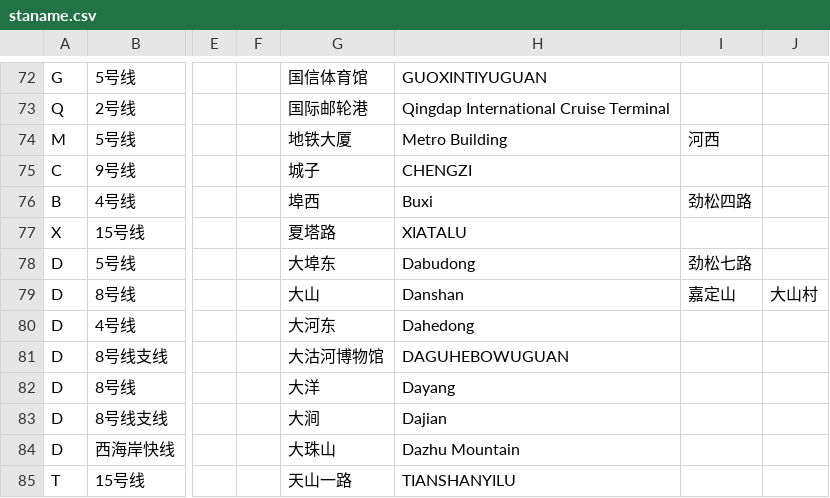
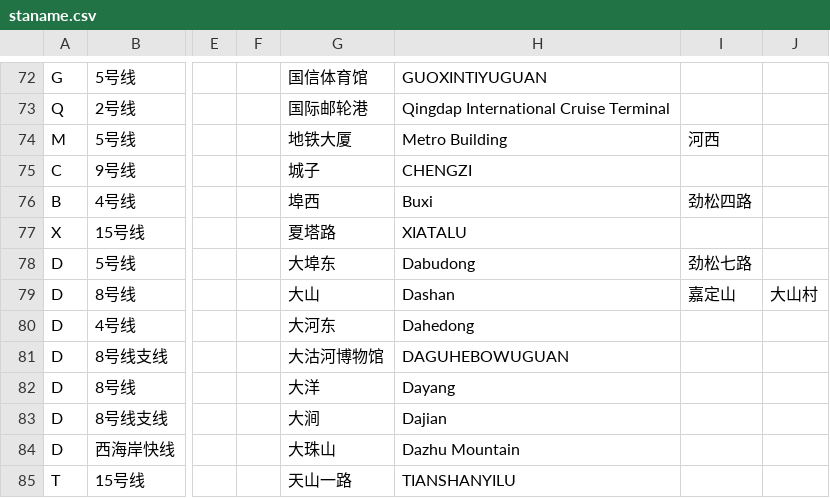
Before and after one commit to CGo-Project/CGo-OpenMap, a CSV file: city/qingdao/staname.csv, drawn as a sheet; only a part is shown, gaps mark what is left out; the diff names each change by its address in the sheet, - before the commit and + after, or states it on an @@ line.

Commit message:
feat(qingdao): update qingdao metro data and features

```diff
--- a/city/qingdao/staname.csv
+++ b/city/qingdao/staname.csv
-H79: Danshan
+H79: Dashan
```
Also changed, not shown: 16 other files.
